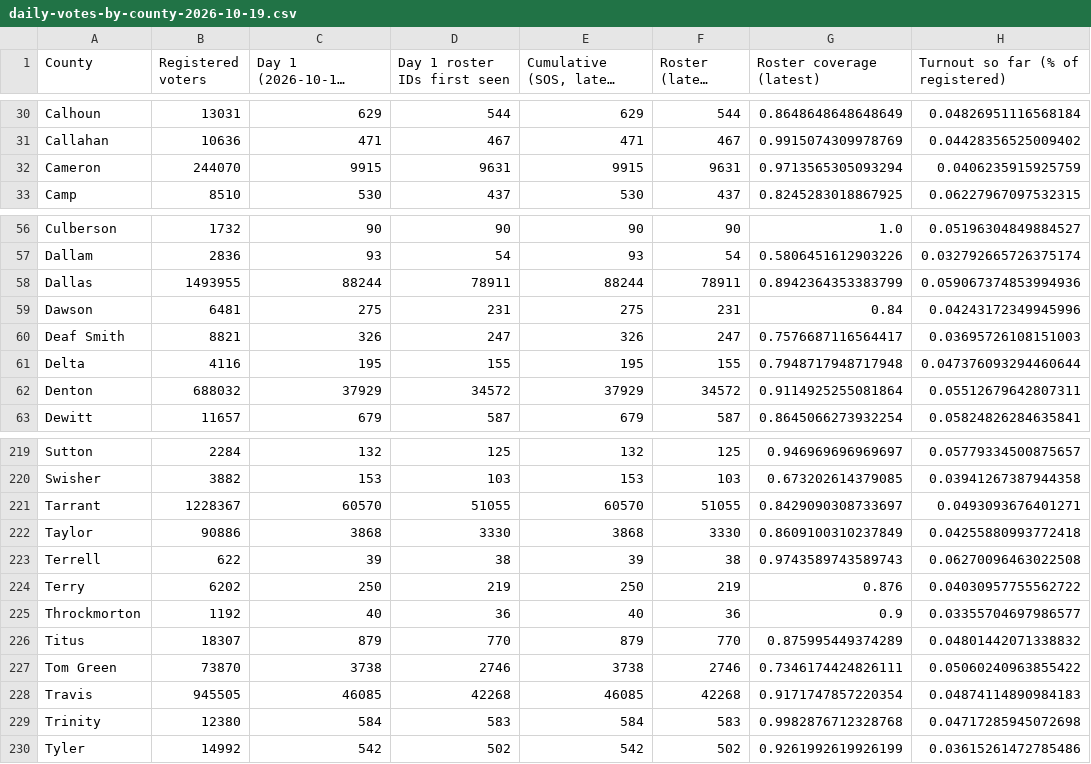
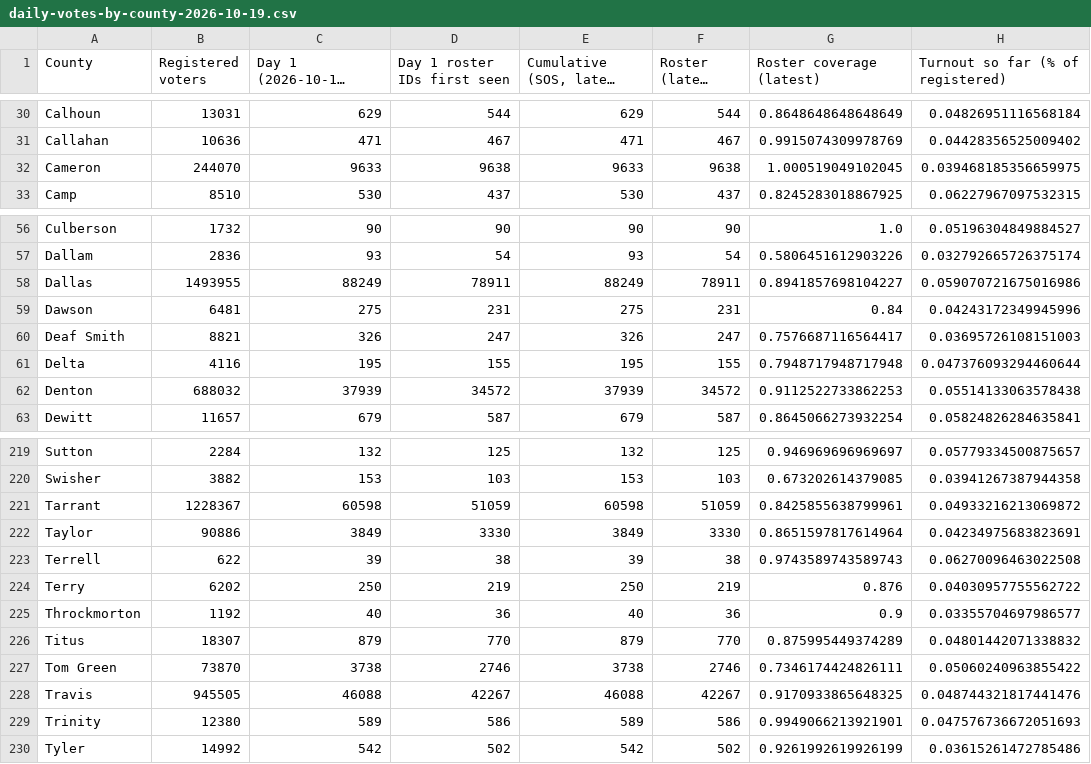
Before and after one commit to texasmaps/texasmaps.github.io, a CSV file: early-vote-2026/days/daily-votes-by-county-2026-10-19.csv, drawn as a sheet; only a part is shown, gaps mark what is left out; long unchanged cells end in …; the diff covers the shown part only.

Commit message:
Early vote maps through 2026-10-24
Adds early-vote-2026/: Texas Early Vote Snapshot and Texas Race Tracker (html + png), watch-list table, votes-by-county CSV and reading guide for 2026-10-24; refreshes the latest copies. County totals only.

```diff
--- a/early-vote-2026/days/daily-votes-by-county-2026-10-19.csv
+++ b/early-vote-2026/days/daily-votes-by-county-2026-10-19.csv
@@ -31,3 +31,3 @@ Calhoun,13031,629,544,629,544,0.8648648648648649,0.04826951116568184
 Callahan,10636,471,467,471,467,0.9915074309978769,0.04428356525009402
-Cameron,244070,9915,9631,9915,9631,0.9713565305093294,0.0406235915925759
+Cameron,244070,9633,9638,9633,9638,1.000519049102045,0.039468185356659975
 Camp,8510,530,437,530,437,0.8245283018867925,0.06227967097532315
@@ -57,3 +57,3 @@ Culberson,1732,90,90,90,90,1.0,0.05196304849884527
 Dallam,2836,93,54,93,54,0.5806451612903226,0.032792665726375174
-Dallas,1493955,88244,78911,88244,78911,0.8942364353383799,0.059067374853994936
+Dallas,1493955,88249,78911,88249,78911,0.8941857698104227,0.059070721675016986
 Dawson,6481,275,231,275,231,0.84,0.04243172349945996
@@ -61,3 +61,3 @@ Deaf Smith,8821,326,247,326,247,0.7576687116564417,0.03695726108151003
 Delta,4116,195,155,195,155,0.7948717948717948,0.047376093294460644
-Denton,688032,37929,34572,37929,34572,0.9114925255081864,0.05512679642807311
+Denton,688032,37939,34572,37939,34572,0.9112522733862253,0.05514133063578438
 Dewitt,11657,679,587,679,587,0.8645066273932254,0.05824826284635841
@@ -220,4 +220,4 @@ Sutton,2284,132,125,132,125,0.946969696969697,0.05779334500875657
 Swisher,3882,153,103,153,103,0.673202614379085,0.03941267387944358
-Tarrant,1228367,60570,51055,60570,51055,0.8429090308733697,0.0493093676401271
-Taylor,90886,3868,3330,3868,3330,0.8609100310237849,0.04255880993772418
+Tarrant,1228367,60598,51059,60598,51059,0.8425855638799961,0.04933216213069872
+Taylor,90886,3849,3330,3849,3330,0.8651597817614964,0.04234975683823691
 Terrell,622,39,38,39,38,0.9743589743589743,0.06270096463022508
@@ -227,4 +227,4 @@ Titus,18307,879,770,879,770,0.875995449374289,0.04801442071338832
 Tom Green,73870,3738,2746,3738,2746,0.7346174424826111,0.05060240963855422
-Travis,945505,46085,42268,46085,42268,0.9171747857220354,0.04874114890984183
-Trinity,12380,584,583,584,583,0.9982876712328768,0.04717285945072698
+Travis,945505,46088,42267,46088,42267,0.9170933865648325,0.048744321817441476
+Trinity,12380,589,586,589,586,0.9949066213921901,0.047576736672051693
 Tyler,14992,542,502,542,502,0.9261992619926199,0.03615261472785486
```
Also changed, not shown: 61 edited cells elsewhere in this file, 49 other files.
